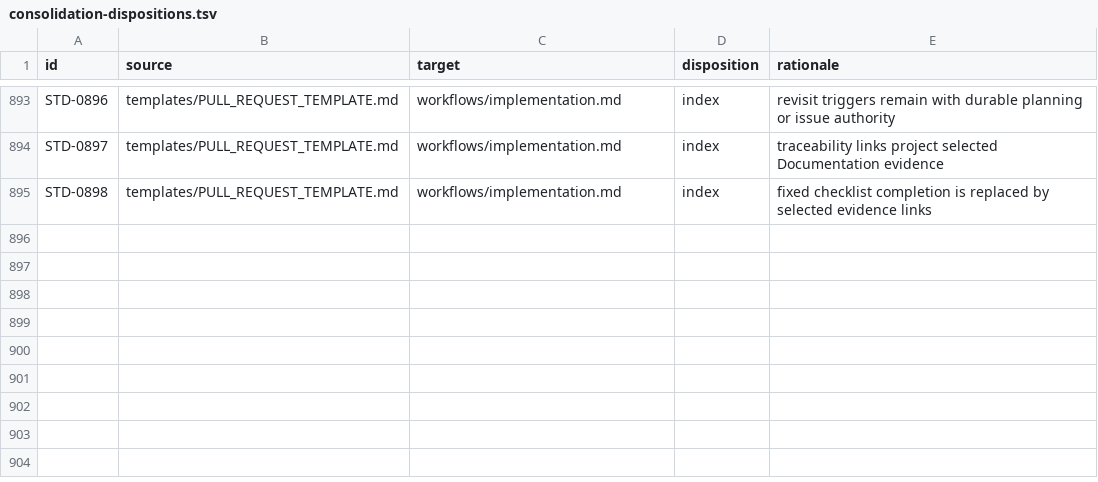
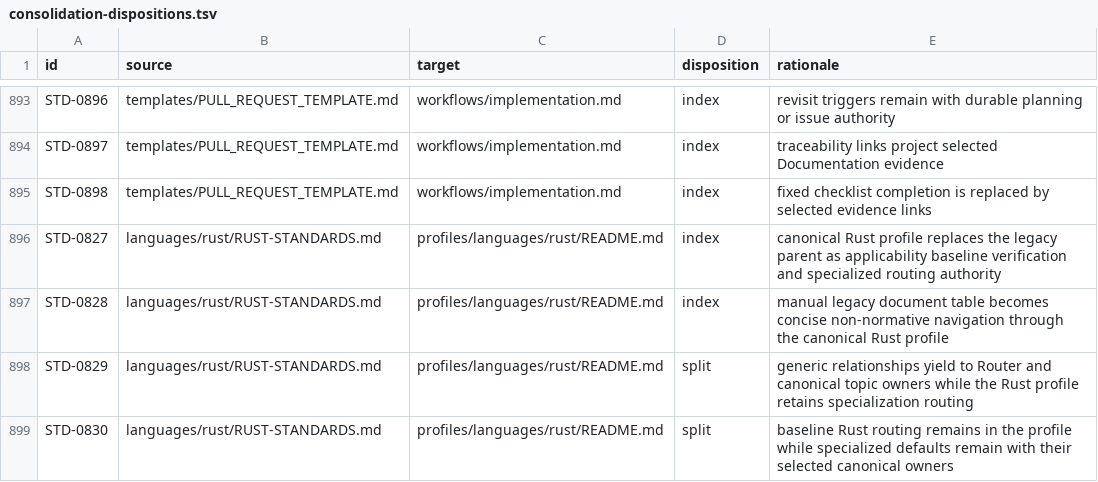
Before and after one commit to MrScripty/Coding-Standards, a TSV file: evaluation/standards-effectiveness/consolidation-dispositions.tsv, drawn as a sheet; only a part is shown, gaps mark what is left out; the diff names each change by its address in the sheet, - before the commit and + after, or states it on an @@ line.

Commit message:
docs(rust): close legacy standards index
Replace the legacy Rust parent with concise non-normative navigation to the canonical Rust profile and remove manual when-to-use, generic precedence, benchmark, unsafe, feature, and tooling defaults.

Record one exact disposition for each row 46 identifier: index outcomes for STD-0827 and STD-0828, and split outcomes for STD-0829 and STD-0830 so specialized owners retain their accepted contracts.

Add focused index-closure evidence, close P38, activate row 47, and remove the completed row-46 checker's forward lifecycle assertion so current activation remains owned by the train and active plan.

Verification: focused Rust closure and historical-checker ownership, exact 34-consumer audit, row-47 train activation, plan and diff integrity, and all 266 complete-suite verifier entrypoints.

```diff
--- a/evaluation/standards-effectiveness/consolidation-dispositions.tsv
+++ b/evaluation/standards-effectiveness/consolidation-dispositions.tsv
+row 896: STD-0827 | languages/rust/RUST-STANDARDS.md | profiles/languages/rust/README.md | index | canonical Rust profile replaces the legacy parent as applicability baseline verification and specialized routing authority
+row 897: STD-0828 | languages/rust/RUST-STANDARDS.md | profiles/languages/rust/README.md | index | manual legacy document table becomes concise non-normative navigation through the canonical Rust profile
+row 898: STD-0829 | languages/rust/RUST-STANDARDS.md | profiles/languages/rust/README.md | split | generic relationships yield to Router and canonical topic owners while the Rust profile retains specialization routing
+row 899: STD-0830 | languages/rust/RUST-STANDARDS.md | profiles/languages/rust/README.md | split | baseline Rust routing remains in the profile while specialized defaults remain with their selected canonical owners
```
Also changed, not shown: 5 other files.
